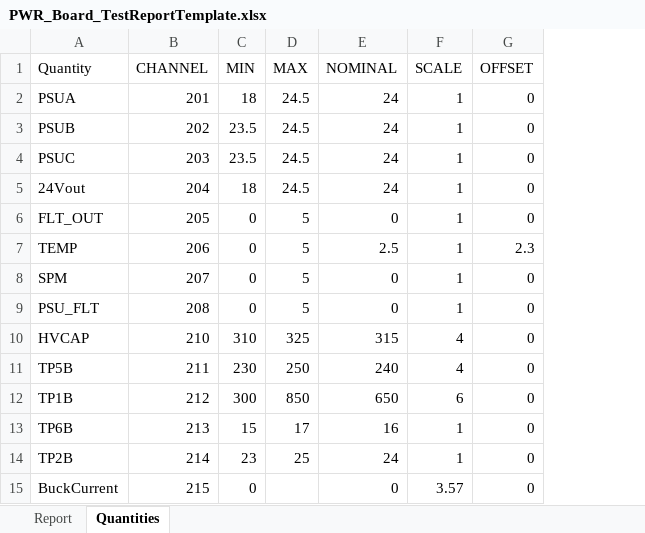
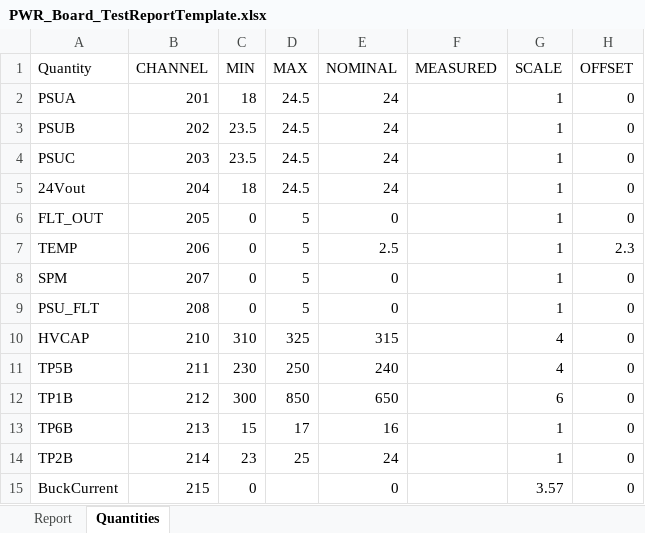
Before and after one commit to ninja-lab/pluto, an Excel workbook: PWRAutomatedTest/PWR_Board_TestReportTemplate.xlsx, sheet Quantities, drawn as a sheet; values as stored, in another font and other column widths than the file's, no borders; the diff names each change by its address in the sheet, - before the commit and + after, or states it on an @@ line.

Commit message:
added to keysight monitor() function so that it can be called from any state. Adjusted cap discharge algorithm after fixing the hardware. Made HVCAP charging test more robust. I should wait for the HVCAP voltage to level off and use the steady state charge level as the measured value.

```diff
--- a/PWRAutomatedTest/PWR_Board_TestReportTemplate.xlsx (sheet Quantities)
+++ b/PWRAutomatedTest/PWR_Board_TestReportTemplate.xlsx (sheet Quantities)
+column F (MEASURED), empty
```
Also changed, not shown: 4 other files.
